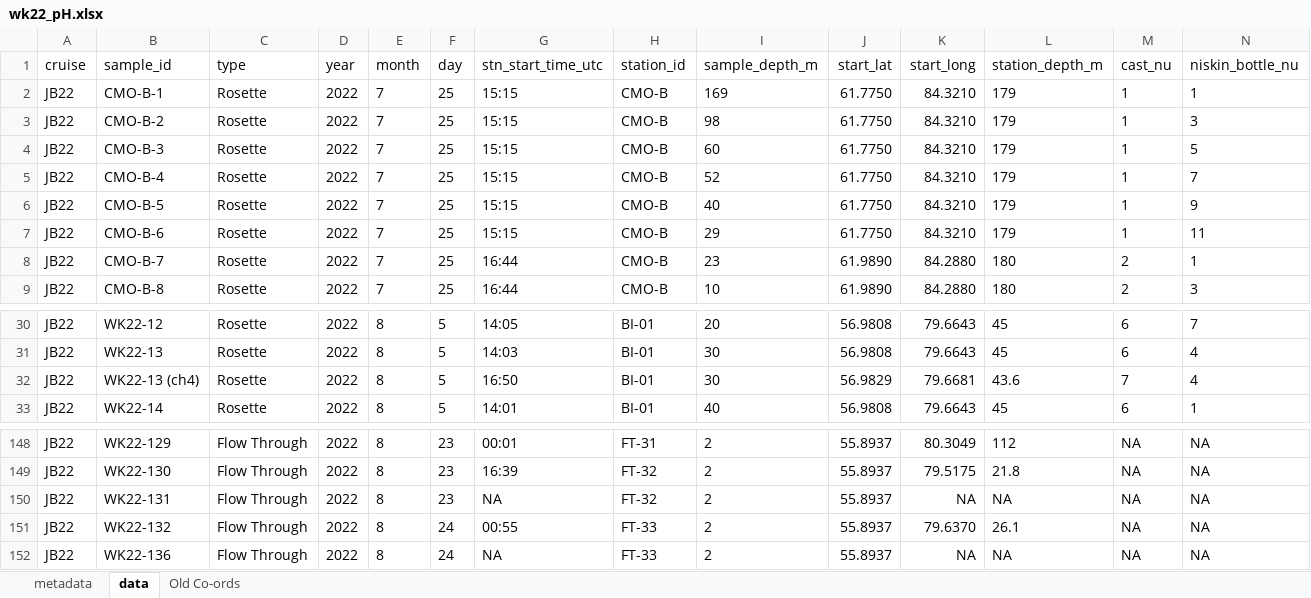
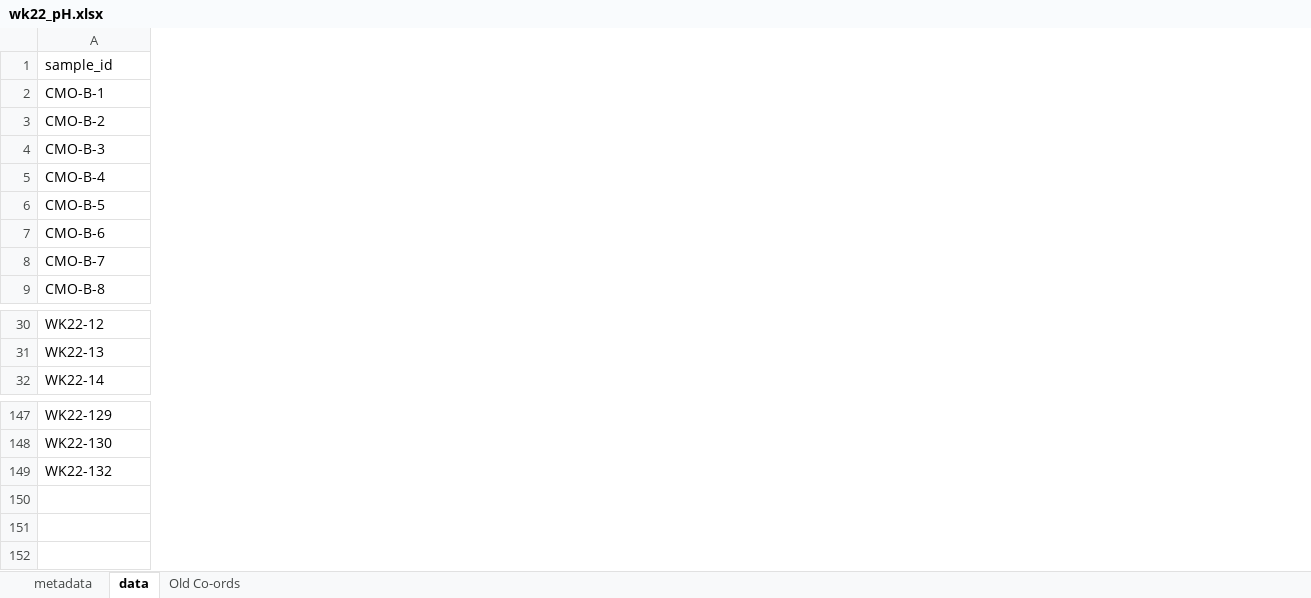
Before and after one commit to nwdecker2/pH-Conversion, an Excel workbook: wk22_pH.xlsx, sheet data, drawn as a sheet; only a part is shown, gaps mark what is left out; values as stored, in another font and other column widths than the file's, no borders; rows hold the shown columns only; the diff covers the shown part only; the diff names each change by its address in the sheet, - before the commit and + after, or states it on an @@ line.

```diff
--- a/wk22_pH.xlsx (sheet data)
+++ b/wk22_pH.xlsx (sheet data)
-column A (cruise), rows 2-9: all JB22; rows 30-31: JB22 | JB22; row 33: JB22; rows 148-149: JB22 | JB22; row 151: JB22
-column C (type), rows 2-9: all Rosette; rows 30-31: Rosette | Rosette; row 33: Rosette; rows 148-149: Flow Through | Flow Through; row 151: Flow Through
-column D (year), rows 2-9: all 2022; rows 30-31: 2022 | 2022; row 33: 2022; rows 148-149: 2022 | 2022; row 151: 2022
-column E (month), rows 2-9: all 7; rows 30-31: 8 | 8; row 33: 8; rows 148-149: 8 | 8; row 151: 8
-column F (day), rows 2-9: all 25; rows 30-31: 5 | 5; row 33: 5; rows 148-149: 23 | 23; row 151: 24
-column G (stn_start_time_utc), rows 2-9: 15:15 | 15:15 | 15:15 | 15:15 | 15:15 | 15:15 | 16:44 | 16:44; rows 30-31: 14:05 | 14:03; row 33: 14:01; rows 148-149: 00:01 | 16:39; row 151: 00:55
-column H (station_id), rows 2-9: all CMO-B; rows 30-31: BI-01 | BI-01; row 33: BI-01; rows 148-149: FT-31 | FT-32; row 151: FT-33
-column I (sample_depth_m), rows 2-9: 169 | 98 | 60 | 52 | 40 | 29 | 23 | 10; rows 30-31: 20 | 30; row 33: 40; rows 148-149: 2 | 2; row 151: 2
-column J (start_lat), rows 2-9: 61.7750 | 61.7750 | 61.7750 | 61.7750 | 61.7750 | 61.7750 | 61.9890 | 61.9890; rows 30-31: 56.9808 | 56.9808; row 33: 56.9808; rows 148-149: 55.8937 | 55.8937; row 151: 55.8937
-column K (start_long), rows 2-9: 84.3210 | 84.3210 | 84.3210 | 84.3210 | 84.3210 | 84.3210 | 84.2880 | 84.2880; rows 30-31: 79.6643 | 79.6643; row 33: 79.6643; rows 148-149: 80.3049 | 79.5175; row 151: 79.6370
-column L (station_depth_m), rows 2-9: 179 | 179 | 179 | 179 | 179 | 179 | 180 | 180; rows 30-31: 45 | 45; row 33: 45; rows 148-149: 112 | 21.8; row 151: 26.1
-column M (cast_nu), rows 2-9: 1 | 1 | 1 | 1 | 1 | 1 | 2 | 2; rows 30-31: 6 | 6; row 33: 6; rows 148-149: NA | NA; row 151: NA
-column N (niskin_bottle_nu), rows 2-9: 1 | 3 | 5 | 7 | 9 | 11 | 1 | 3; rows 30-31: 7 | 4; row 33: 1; rows 148-149: NA | NA; row 151: NA
-row 32: JB22 | WK22-13 (ch4) | Rosette | 2022 | 8 | 5 | 16:50 | BI-01 | 30 | 56.9829 | 79.6681 | 43.6 | 7 | 4
-row 150: JB22 | WK22-131 | Flow Through | 2022 | 8 | 23 | NA | FT-32 | 2 | 55.8937 | NA | NA | NA | NA
-row 152: JB22 | WK22-136 | Flow Through | 2022 | 8 | 24 | NA | FT-33 | 2 | 55.8937 | NA | NA | NA | NA
```
Also changed, not shown: 1 removed column elsewhere in this sheet, 1 other file.
